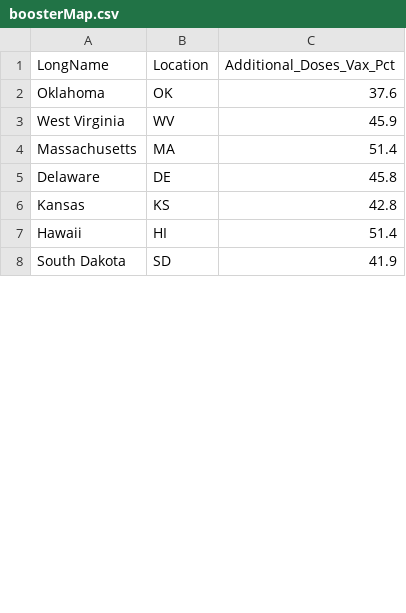
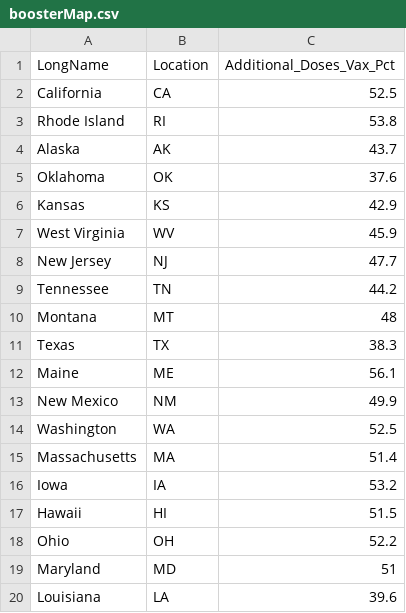
Before and after one commit to Dotdash-Data-Journalism/2021_2022_VWH_covid_vaccine_tracker, a CSV file: chartData/boosterMap.csv, drawn as a sheet; only a part is shown; the shorter side is filled out with more unchanged rows; the diff covers the shown part only.

```diff
--- a/chartData/boosterMap.csv
+++ b/chartData/boosterMap.csv
@@ -1,7 +1,20 @@
 LongName,Location,Additional_Doses_Vax_Pct
+California,CA,52.5
+Rhode Island,RI,53.8
+Alaska,AK,43.7
 Oklahoma,OK,37.6
+Kansas,KS,42.9
 West Virginia,WV,45.9
+New Jersey,NJ,47.7
+Tennessee,TN,44.2
+Montana,MT,48
+Texas,TX,38.3
+Maine,ME,56.1
+New Mexico,NM,49.9
+Washington,WA,52.5
 Massachusetts,MA,51.4
-Delaware,DE,45.8
-Kansas,KS,42.8
-Hawaii,HI,51.4
+Iowa,IA,53.2
+Hawaii,HI,51.5
+Ohio,OH,52.2
+Maryland,MD,51
+Louisiana,LA,39.6
```
Also changed, not shown: 9 added rows, 15 removed rows and 17 moved rows elsewhere in this file, chartData/areWeThereYet.csv, chartData/cdcFullVaxByAge.csv, 4 other files.
